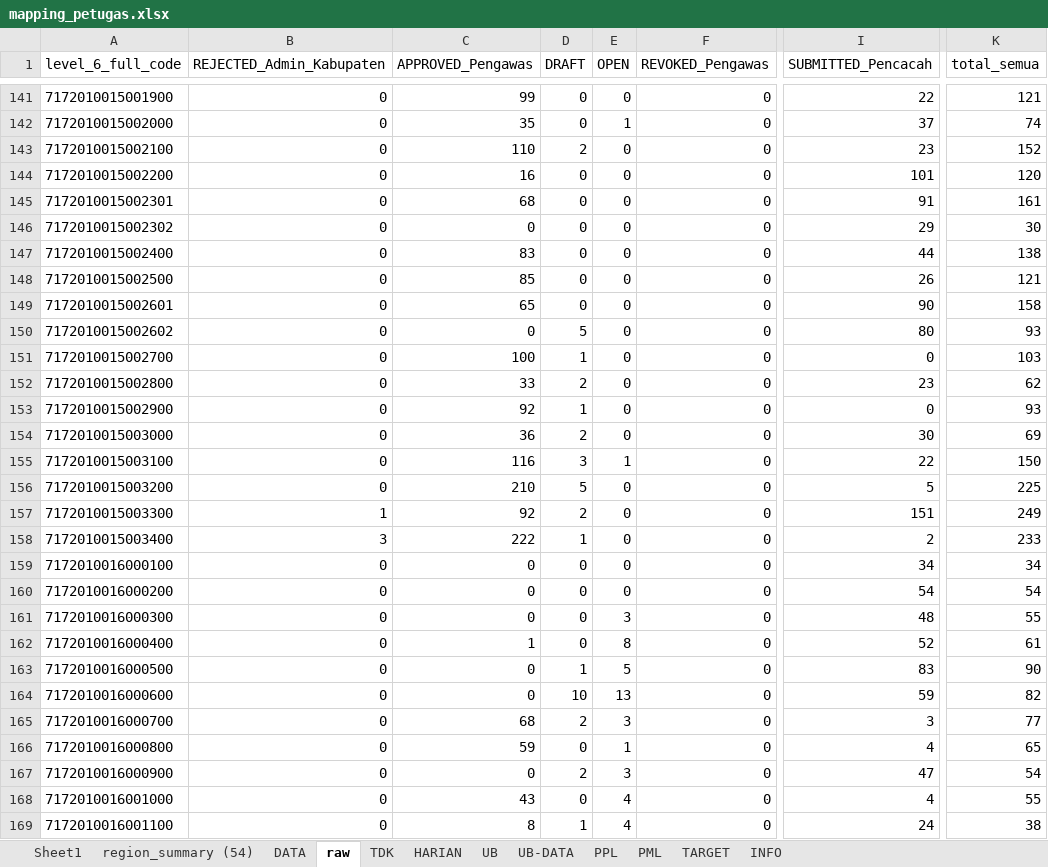
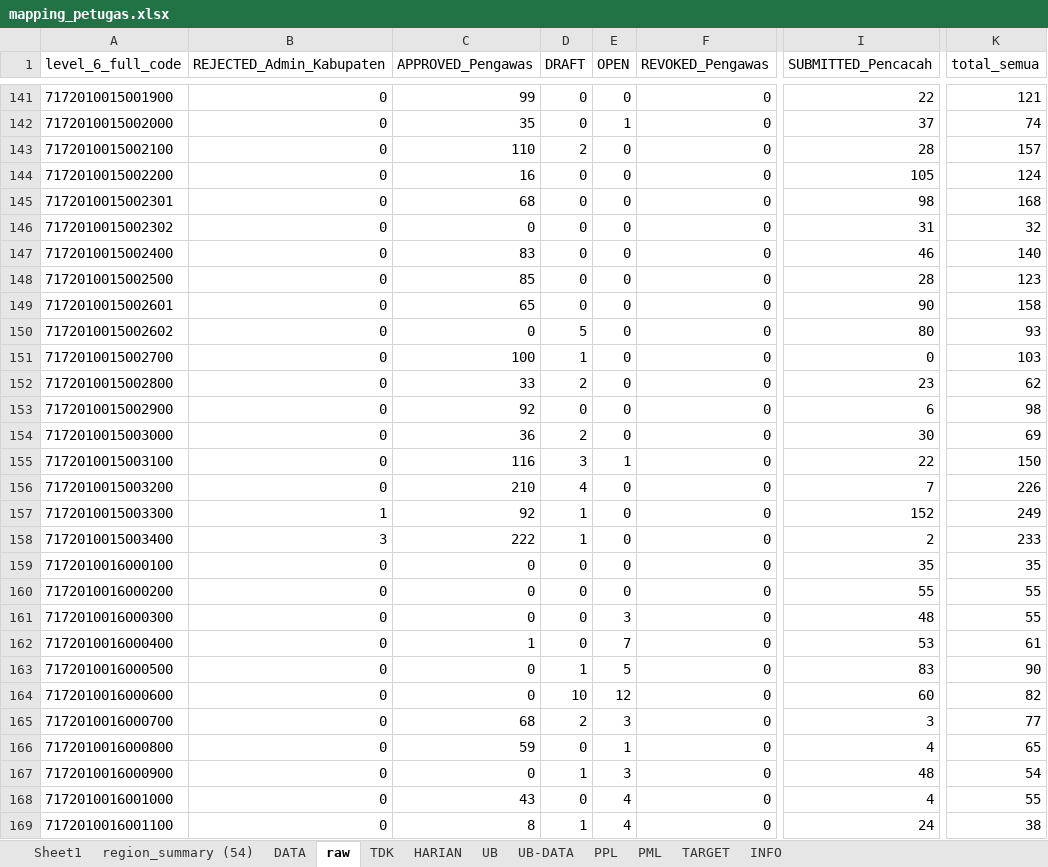
Before and after one commit to gaberielmanalu931/dashboard-petugas, an Excel workbook: mapping_petugas.xlsx, sheet raw, drawn as a sheet; only a part is shown, gaps mark what is left out; values as stored, in another font and other column widths than the file's, no borders; the diff covers the shown part only; the diff names each change by its address in the sheet, - before the commit and + after, or states it on an @@ line.

```diff
--- a/mapping_petugas.xlsx (sheet raw)
+++ b/mapping_petugas.xlsx (sheet raw)
-I143 (SUBMITTED_Pencacah): 23
+I143 (SUBMITTED_Pencacah): 28
-K143 (total_semua): 152
+K143 (total_semua): 157
-I144 (SUBMITTED_Pencacah): 101
+I144 (SUBMITTED_Pencacah): 105
-K144 (total_semua): 120
+K144 (total_semua): 124
-I145 (SUBMITTED_Pencacah): 91
+I145 (SUBMITTED_Pencacah): 98
-K145 (total_semua): 161
+K145 (total_semua): 168
-I146 (SUBMITTED_Pencacah): 29
+I146 (SUBMITTED_Pencacah): 31
-K146 (total_semua): 30
+K146 (total_semua): 32
-I147 (SUBMITTED_Pencacah): 44
+I147 (SUBMITTED_Pencacah): 46
-K147 (total_semua): 138
+K147 (total_semua): 140
-I148 (SUBMITTED_Pencacah): 26
+I148 (SUBMITTED_Pencacah): 28
-K148 (total_semua): 121
+K148 (total_semua): 123
-D153 (DRAFT): 1
+D153 (DRAFT): 0
-I153 (SUBMITTED_Pencacah): 0
+I153 (SUBMITTED_Pencacah): 6
-K153 (total_semua): 93
+K153 (total_semua): 98
-D156 (DRAFT): 5
+D156 (DRAFT): 4
-I156 (SUBMITTED_Pencacah): 5
+I156 (SUBMITTED_Pencacah): 7
-K156 (total_semua): 225
+K156 (total_semua): 226
-D157 (DRAFT): 2
+D157 (DRAFT): 1
-I157 (SUBMITTED_Pencacah): 151
+I157 (SUBMITTED_Pencacah): 152
-I159 (SUBMITTED_Pencacah): 34
+I159 (SUBMITTED_Pencacah): 35
-K159 (total_semua): 34
+K159 (total_semua): 35
-I160 (SUBMITTED_Pencacah): 54
+I160 (SUBMITTED_Pencacah): 55
-K160 (total_semua): 54
+K160 (total_semua): 55
-E162 (OPEN): 8
+E162 (OPEN): 7
-I162 (SUBMITTED_Pencacah): 52
+I162 (SUBMITTED_Pencacah): 53
-E164 (OPEN): 13
+E164 (OPEN): 12
-I164 (SUBMITTED_Pencacah): 59
+I164 (SUBMITTED_Pencacah): 60
-D167 (DRAFT): 2
+D167 (DRAFT): 1
-I167 (SUBMITTED_Pencacah): 47
+I167 (SUBMITTED_Pencacah): 48
```
Also changed, not shown: 607 edited cells elsewhere in this sheet, sheet PPL, sheet DATA, sheet HARIAN, sheet PML, sheet INFO.
